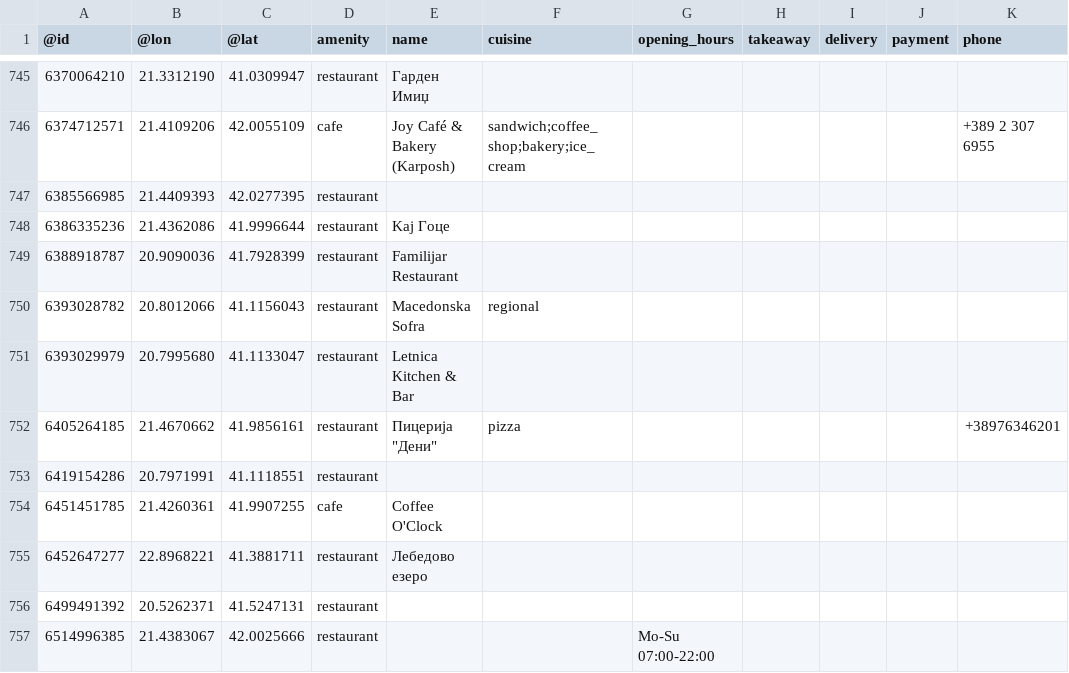
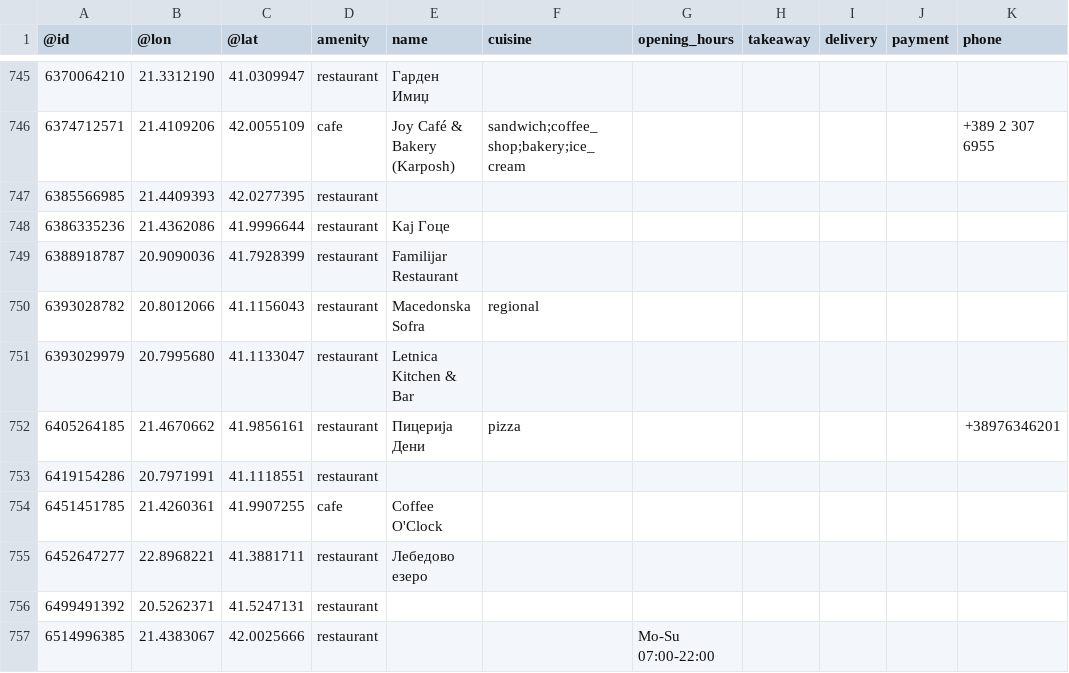
Before and after one commit to BorisTodor0v/DIANS, a CSV file: Домашна работа 1/filtered-data/Data.csv, drawn as a sheet; only a part is shown, gaps mark what is left out; the diff names each change by its address in the sheet, - before the commit and + after, or states it on an @@ line.

Commit message:
Update Data.csv

```diff
--- a/Домашна работа 1/filtered-data/Data.csv
+++ b/Домашна работа 1/filtered-data/Data.csv
-E752 (name): Пицерија "Дени"
+E752 (name): Пицерија Дени
```
